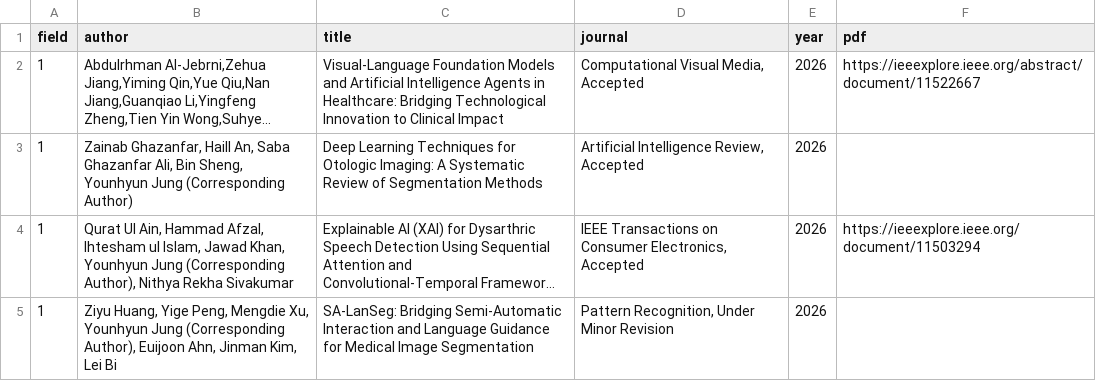
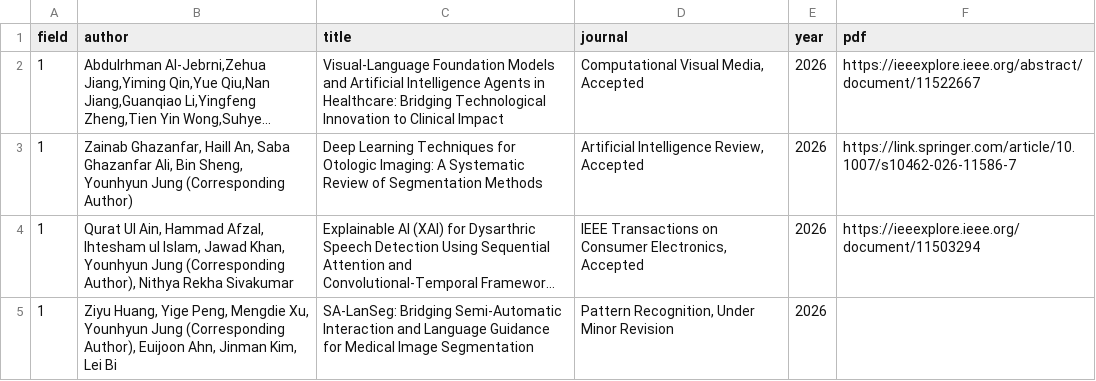
Before and after one commit to GCU-VOMLAB/VOM, a CSV file: assets/csv/publications.csv, drawn as a sheet; only a part is shown; long unchanged cells end in …; the diff names each change by its address in the sheet, - before the commit and + after, or states it on an @@ line.

```diff
--- a/assets/csv/publications.csv
+++ b/assets/csv/publications.csv
-F3 (pdf): (empty)
+F3 (pdf): https://link.springer.com/article/10.1007/s10462-026-11586-7
```
Also changed, not shown: 1 other file.
